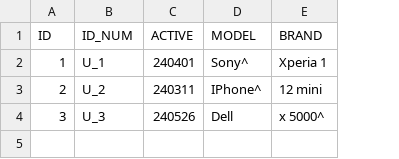
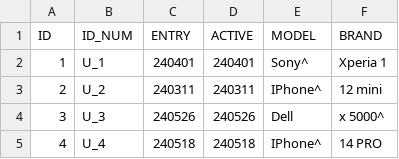
Before and after one commit to DiyanLyubchev/SQLiteConsoleApp, a CSV file: SQLiteTriggers/SQLiteTriggers/ImportData.csv, drawn as a sheet; the diff names each change by its address in the sheet, - before the commit and + after, or states it on an @@ line.

Commit message:
Fix random import and add logic for moved records

```diff
--- a/SQLiteTriggers/SQLiteTriggers/ImportData.csv
+++ b/SQLiteTriggers/SQLiteTriggers/ImportData.csv
+column C (ENTRY), rows 2-4: 240401 | 240311 | 240526
+row 5: 4 | U_4 | 240518 | 240518 | IPhone^ | 14 PRO
```
Also changed, not shown: 4 other files.
